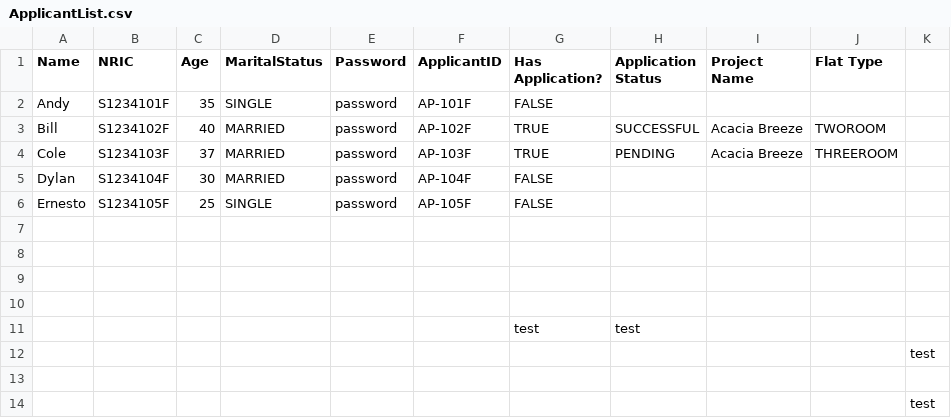
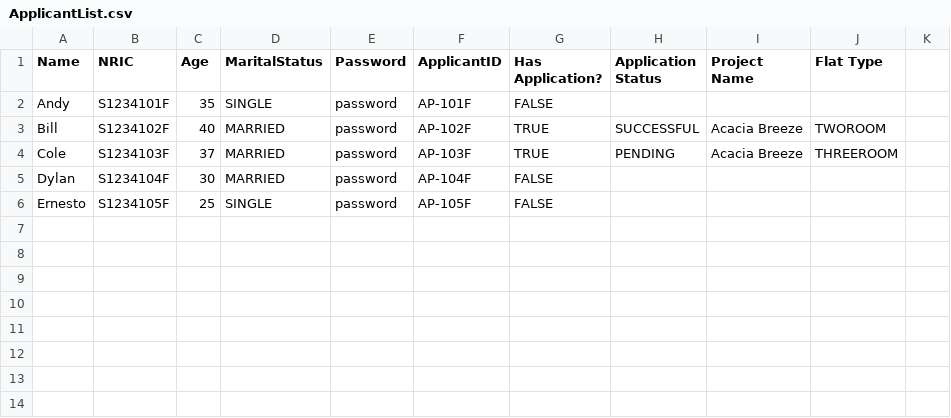
Before and after one commit to onoltde/SC2002-Group-3, a CSV file: data/ApplicantList.csv, drawn as a sheet; the diff names each change by its address in the sheet, - before the commit and + after, or states it on an @@ line.

Commit message:
test back

```diff
--- a/data/ApplicantList.csv
+++ b/data/ApplicantList.csv
-row 7: (empty)
-row 8: (empty)
-row 9: (empty)
-row 10: (empty)
-row 11:  |  |  |  |  |  | test | test
-row 12:  |  |  |  |  |  |  |  |  |  | test
-row 13: (empty)
-row 14:  |  |  |  |  |  |  |  |  |  | test
```
